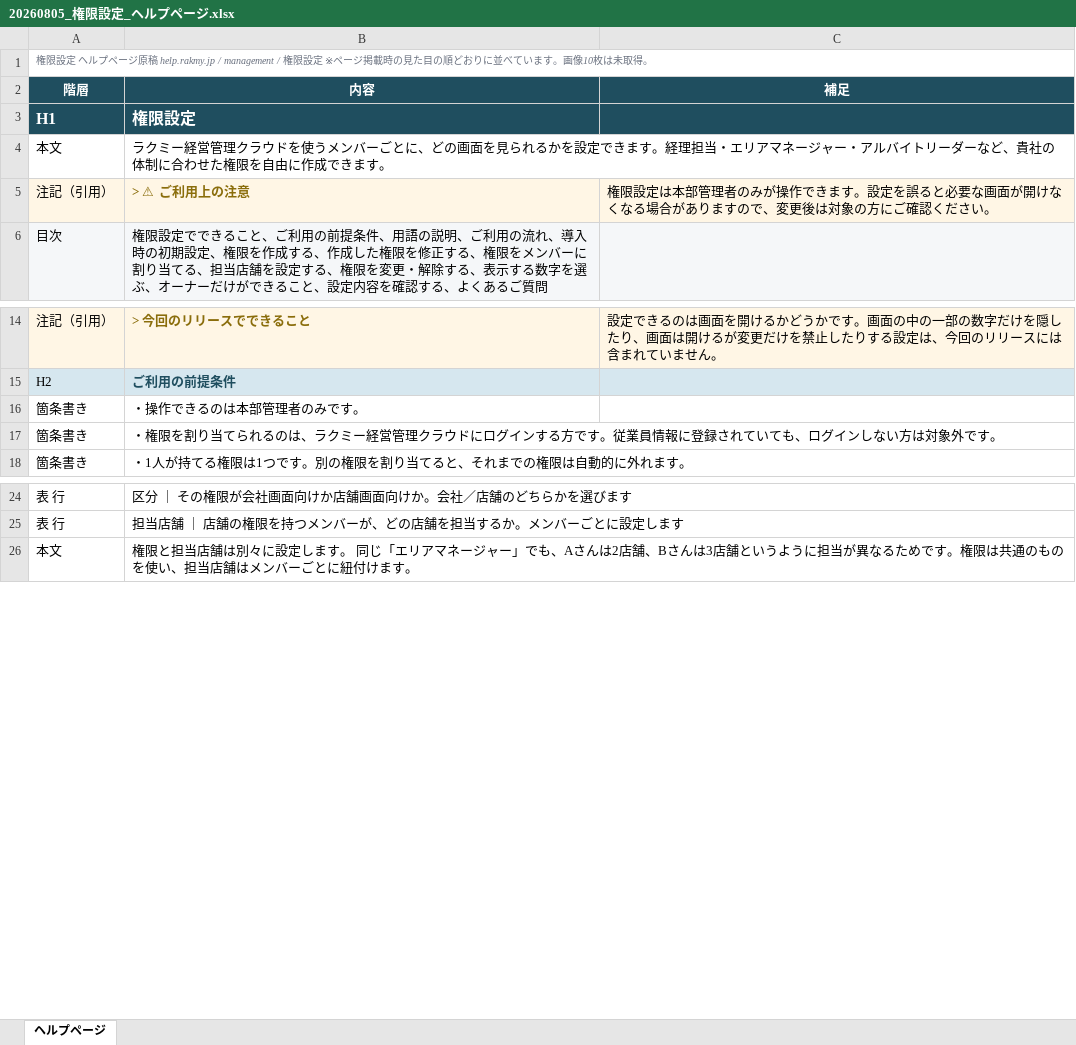
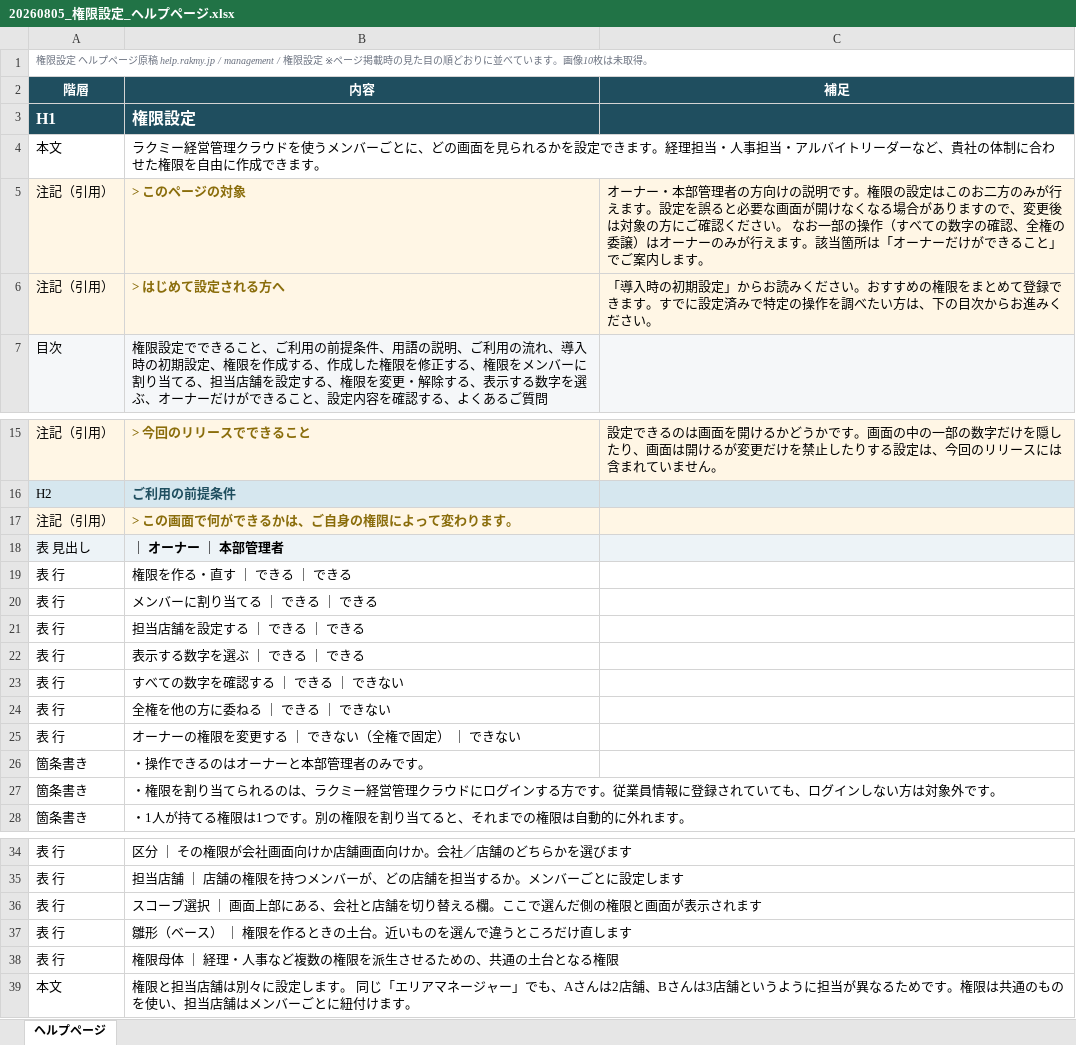
Before and after one commit to suguru789987/rakmy-permission-mock, an Excel workbook: 20260805_権限設定_ヘルプページ.xlsx, sheet ヘルプページ, drawn as a sheet; only a part is shown, gaps mark what is left out; values as stored, in another font and other column widths than the file's, no borders; addresses are those after the commit; the diff names each change by its address in the sheet, - before the commit and + after, or states it on an @@ line.

```diff
--- a/20260805_権限設定_ヘルプページ.xlsx (sheet ヘルプページ)
+++ b/20260805_権限設定_ヘルプページ.xlsx (sheet ヘルプページ)
-B4 (内容): …理担当・エリアマネージャー・アルバ…
+B4 (内容): …理担当・人事担当・アルバ…
-B5 (内容): > ⚠ ご利用上の注意
+B5 (内容): > このページの対象
-C5 (補足): 権限設定は本部管理者のみが操作できます。設定を誤ると必要な画面が開けなくなる場合がありますので、変更後は対象の方にご確認ください。
+C5 (補足): オーナー・本部管理者の方向けの説明です。権限の設定はこのお二方のみが行えます。設定を誤ると必要な画面が開けなくなる場合がありますので、変更後は対象の方にご確認ください。 なお一部の操作（すべての数字の確認、全権の委譲）はオーナーのみが行えます。該当箇所は「オーナーだけができること」でご案内します。
+row 6: 注記（引用） | > はじめて設定される方へ | 「導入時の初期設定」からお読みください。おすすめの権限をまとめて登録できます。すでに設定済みで特定の操作を調べたい方は、下の目次からお進みください。
+row 17: 注記（引用） | > この画面で何ができるかは、ご自身の権限によって変わります。
+row 18: 表 見出し | ｜ オーナー ｜ 本部管理者
+row 19: 表 行 | 権限を作る・直す ｜ できる ｜ できる
+row 20: 表 行 | メンバーに割り当てる ｜ できる ｜ できる
+row 21: 表 行 | 担当店舗を設定する ｜ できる ｜ できる
+row 22: 表 行 | 表示する数字を選ぶ ｜ できる ｜ できる
+row 23: 表 行 | すべての数字を確認する ｜ できる ｜ できない
+row 24: 表 行 | 全権を他の方に委ねる ｜ できる ｜ できない
+row 25: 表 行 | オーナーの権限を変更する ｜ できない（全権で固定） ｜ できない
-B26 (内容): ・操作できるのは本部管理者のみです。
+B26 (内容): ・操作できるのはオーナーと本部管理者のみです。
+row 36: 表 行 | スコープ選択 ｜ 画面上部にある、会社と店舗を切り替える欄。ここで選んだ側の権限と画面が表示されます
+row 37: 表 行 | 雛形（ベース） ｜ 権限を作るときの土台。近いものを選んで違うところだけ直します
+row 38: 表 行 | 権限母体 ｜ 経理・人事など複数の権限を派生させるための、共通の土台となる権限
```
Also changed, not shown: 5 other files.
